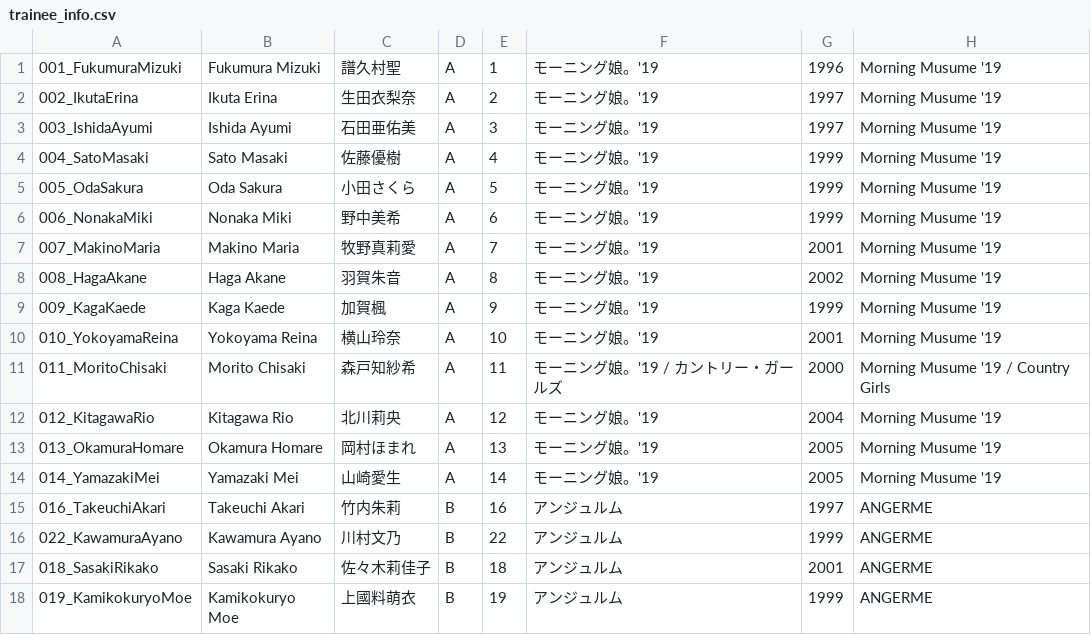
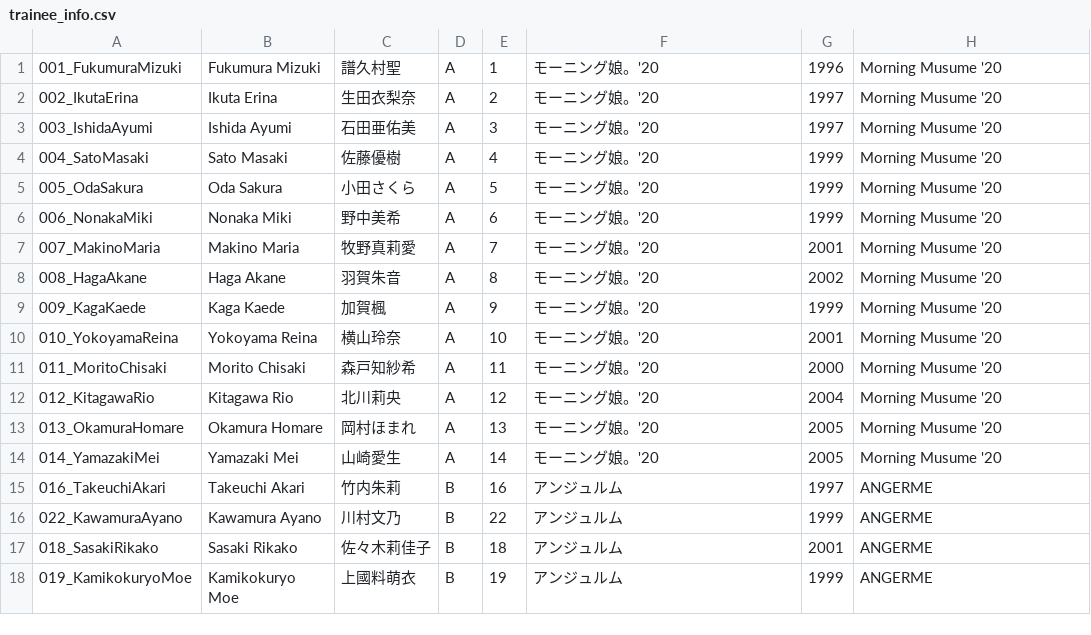
Before and after one commit to hello-project/hello-project.github.io, a CSV file: trainee_info.csv, drawn as a sheet; only a part is shown.

Commit message:
Update trainee_info.csv

```diff
--- a/trainee_info.csv
+++ b/trainee_info.csv
@@ -1,15 +1,15 @@
-001_FukumuraMizuki,Fukumura Mizuki,譜久村聖,A,1,モーニング娘。'19,1996,Morning Musume '19
-002_IkutaErina,Ikuta Erina,生田衣梨奈,A,2,モーニング娘。'19,1997,Morning Musume '19
-003_IshidaAyumi,Ishida Ayumi,石田亜佑美,A,3,モーニング娘。'19,1997,Morning Musume '19
-004_SatoMasaki,Sato Masaki,佐藤優樹,A,4,モーニング娘。'19,1999,Morning Musume '19
-005_OdaSakura,Oda Sakura,小田さくら,A,5,モーニング娘。'19,1999,Morning Musume '19
-006_NonakaMiki,Nonaka Miki,野中美希,A,6,モーニング娘。'19,1999,Morning Musume '19
-007_MakinoMaria,Makino Maria,牧野真莉愛,A,7,モーニング娘。'19,2001,Morning Musume '19
-008_HagaAkane,Haga Akane,羽賀朱音,A,8,モーニング娘。'19,2002,Morning Musume '19
-009_KagaKaede,Kaga Kaede,加賀楓,A,9,モーニング娘。'19,1999,Morning Musume '19
-010_YokoyamaReina,Yokoyama Reina,横山玲奈,A,10,モーニング娘。'19,2001,Morning Musume '19
-011_MoritoChisaki,Morito Chisaki,森戸知紗希,A,11,モーニング娘。'19 / カントリー・ガールズ,2000,Morning Musume '19 / Country Girls
-012_KitagawaRio,Kitagawa Rio,北川莉央,A,12,モーニング娘。'19,2004,Morning Musume '19
-013_OkamuraHomare,Okamura Homare,岡村ほまれ,A,13,モーニング娘。'19,2005,Morning Musume '19
-014_YamazakiMei,Yamazaki Mei,山崎愛生,A,14,モーニング娘。'19,2005,Morning Musume '19
+001_FukumuraMizuki,Fukumura Mizuki,譜久村聖,A,1,モーニング娘。'20,1996,Morning Musume '20
+002_IkutaErina,Ikuta Erina,生田衣梨奈,A,2,モーニング娘。'20,1997,Morning Musume '20
+003_IshidaAyumi,Ishida Ayumi,石田亜佑美,A,3,モーニング娘。'20,1997,Morning Musume '20
+004_SatoMasaki,Sato Masaki,佐藤優樹,A,4,モーニング娘。'20,1999,Morning Musume '20
+005_OdaSakura,Oda Sakura,小田さくら,A,5,モーニング娘。'20,1999,Morning Musume '20
+006_NonakaMiki,Nonaka Miki,野中美希,A,6,モーニング娘。'20,1999,Morning Musume '20
+007_MakinoMaria,Makino Maria,牧野真莉愛,A,7,モーニング娘。'20,2001,Morning Musume '20
+008_HagaAkane,Haga Akane,羽賀朱音,A,8,モーニング娘。'20,2002,Morning Musume '20
+009_KagaKaede,Kaga Kaede,加賀楓,A,9,モーニング娘。'20,1999,Morning Musume '20
+010_YokoyamaReina,Yokoyama Reina,横山玲奈,A,10,モーニング娘。'20,2001,Morning Musume '20
+011_MoritoChisaki,Morito Chisaki,森戸知紗希,A,11,モーニング娘。'20,2000,Morning Musume '20
+012_KitagawaRio,Kitagawa Rio,北川莉央,A,12,モーニング娘。'20,2004,Morning Musume '20
+013_OkamuraHomare,Okamura Homare,岡村ほまれ,A,13,モーニング娘。'20,2005,Morning Musume '20
+014_YamazakiMei,Yamazaki Mei,山崎愛生,A,14,モーニング娘。'20,2005,Morning Musume '20
 016_TakeuchiAkari,Takeuchi Akari,竹内朱莉,B,16,アンジュルム,1997,ANGERME
```
